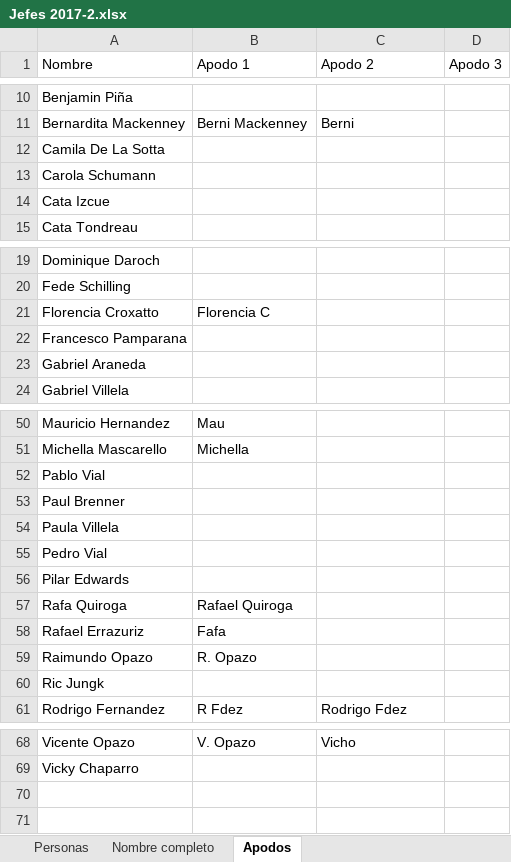
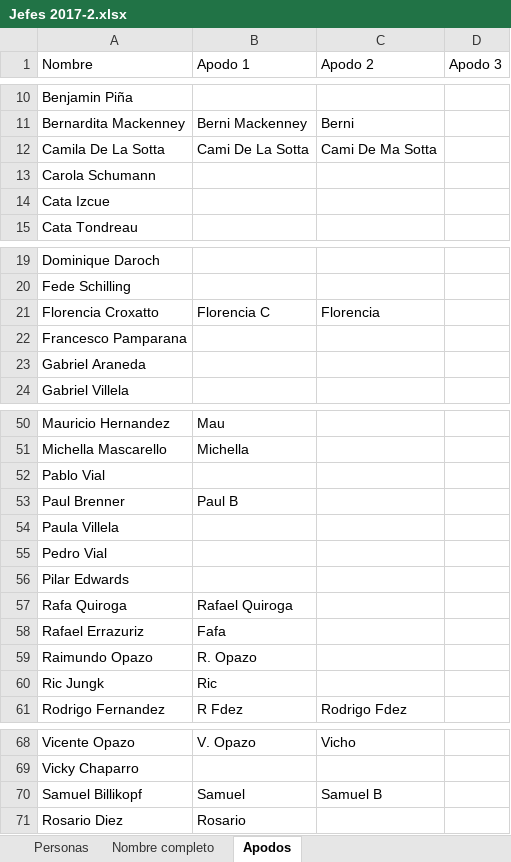
Before and after one commit to NachoCasta/FrutopiaWeb, an Excel workbook: bot/datos/Jefes 2017-2.xlsx, sheet Apodos, drawn as a sheet; only a part is shown, gaps mark what is left out; values as stored, in another font and other column widths than the file's, no borders; table styles not drawn; the diff names each change by its address in the sheet, - before the commit and + after, or states it on an @@ line.

```diff
--- a/bot/datos/Jefes 2017-2.xlsx (sheet Apodos)
+++ b/bot/datos/Jefes 2017-2.xlsx (sheet Apodos)
-B12 (Apodo 1): (empty)
+B12 (Apodo 1): Cami De La Sotta
-C12 (Apodo 2): (empty)
+C12 (Apodo 2): Cami De Ma Sotta
-C21 (Apodo 2): (empty)
+C21 (Apodo 2): Florencia
-B53 (Apodo 1): (empty)
+B53 (Apodo 1): Paul B
-B60 (Apodo 1): (empty)
+B60 (Apodo 1): Ric
+row 70: Samuel Billikopf | Samuel | Samuel B
+row 71: Rosario Diez | Rosario
```
Also changed, not shown: sheet Personas, sheet Nombre completo, 3 other files.
